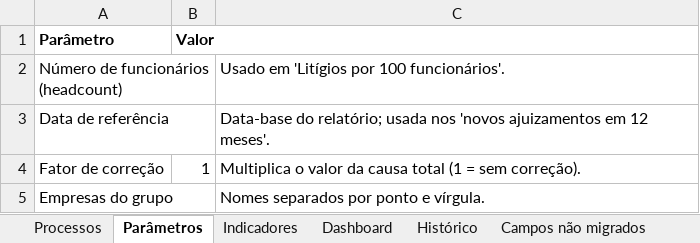
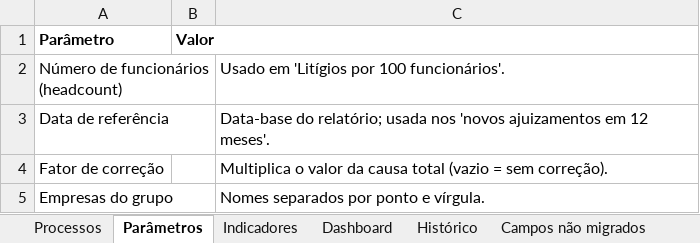
Before and after one commit to daviguimaraesmendes/relatorio-andamentos, an Excel workbook: src/modelos/xlsx_b/modelo_padrao.xlsx, sheet Parâmetros, drawn as a sheet; values as stored, in another font and other column widths than the file's, no borders; the diff names each change by its address in the sheet, - before the commit and + after, or states it on an @@ line.

```diff
--- a/src/modelos/xlsx_b/modelo_padrao.xlsx (sheet Parâmetros)
+++ b/src/modelos/xlsx_b/modelo_padrao.xlsx (sheet Parâmetros)
-B4 (Valor): 1
+B4 (Valor): (empty)
-C4: …causa total (1 = sem…
+C4: …causa total (vazio = sem…
```
Also changed, not shown: 3 other files.
